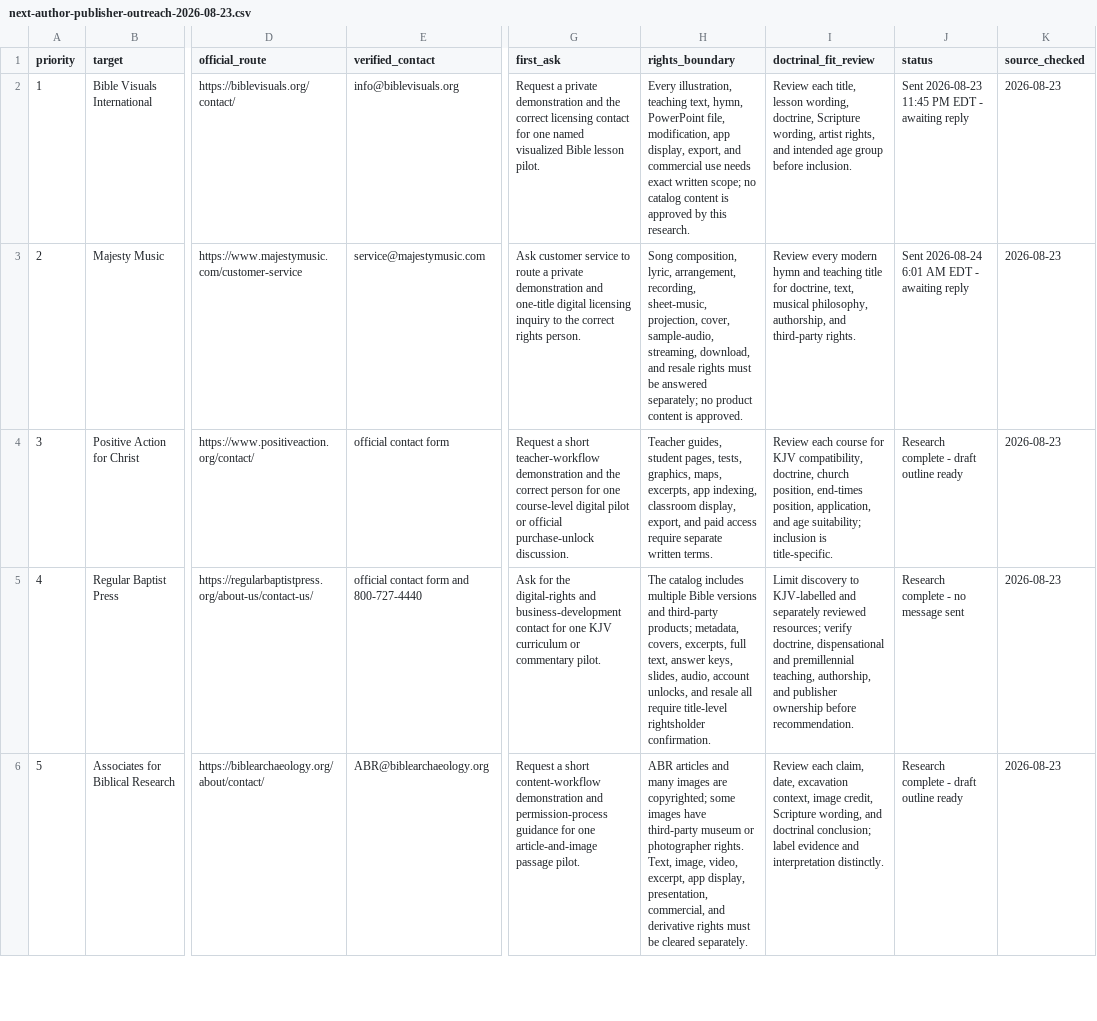
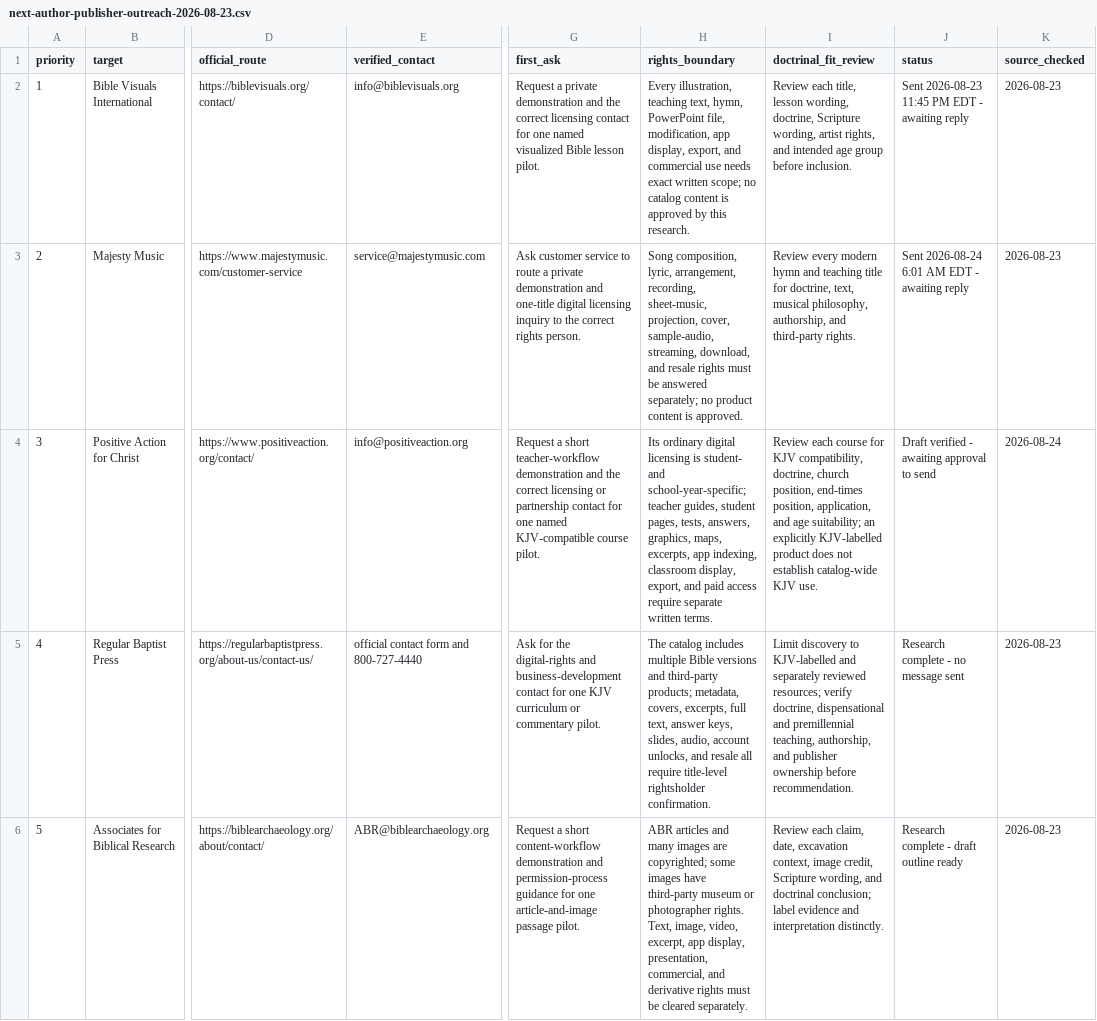
Before and after one commit to scheerfactor/bible-study-app, a CSV file: data/library/acquisition/next-author-publisher-outreach-2026-08-23.csv, drawn as a sheet; only a part is shown, gaps mark what is left out; the diff names each change by its address in the sheet, - before the commit and + after, or states it on an @@ line.

Commit message:
Verify Positive Action outreach draft

```diff
--- a/data/library/acquisition/next-author-publisher-outreach-2026-08-23.csv
+++ b/data/library/acquisition/next-author-publisher-outreach-2026-08-23.csv
-E4 (verified_contact): official contact form
+E4 (verified_contact): info@positiveaction.org
-G4 (first_ask): …the correct person for one course-level digital pilot or official purchase-unlock discussion.
+G4 (first_ask): …the correct licensing or partnership contact for one named KJV-compatible course pilot.
-H4 (rights_boundary): Teacher guides, student pages, tests, graphics, maps,…
+H4 (rights_boundary): Its ordinary digital licensing is student- and school-year-specific; teacher guides, student pages, tests, answers, graphics, maps,…
-I4 (doctrinal_fit_review): …age suitability; inclusion is title-specific.
+I4 (doctrinal_fit_review): …age suitability; an explicitly KJV-labelled product does not establish catalog-wide KJV use.
-J4 (status): Research complete - draft outline ready
+J4 (status): Draft verified - awaiting approval to send
-K4 (source_checked): 2026-08-23
+K4 (source_checked): 2026-08-24
```
Also changed, not shown: 2 other files.
